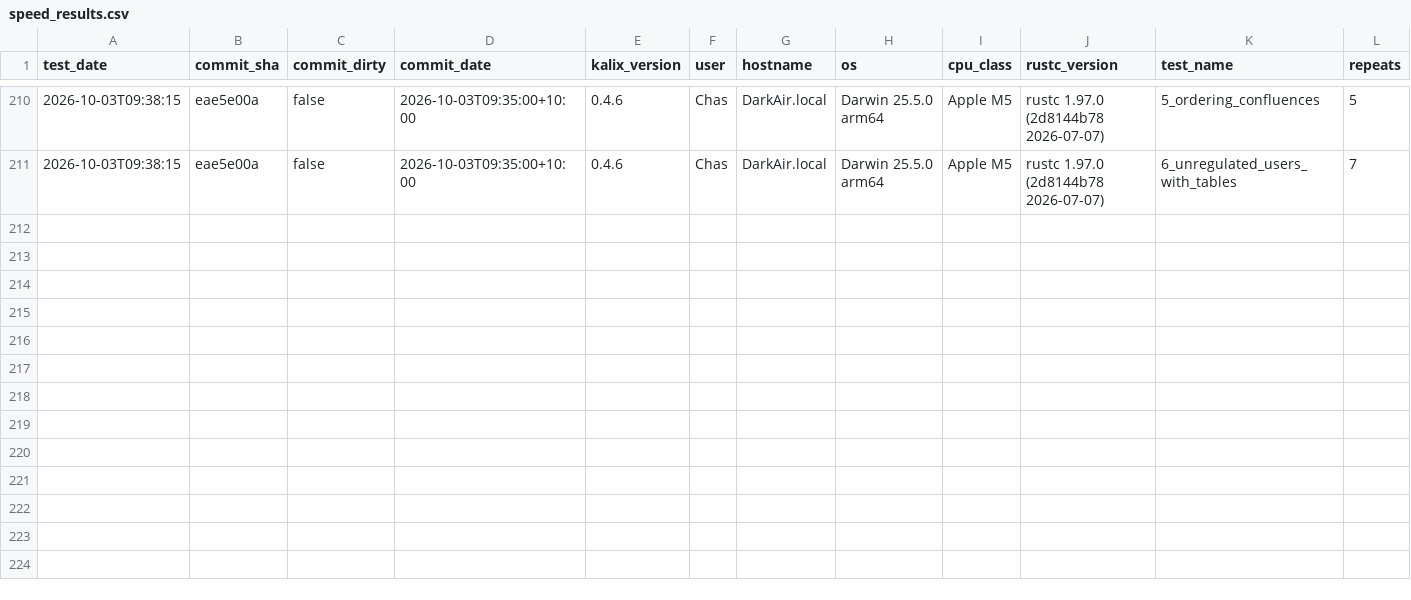
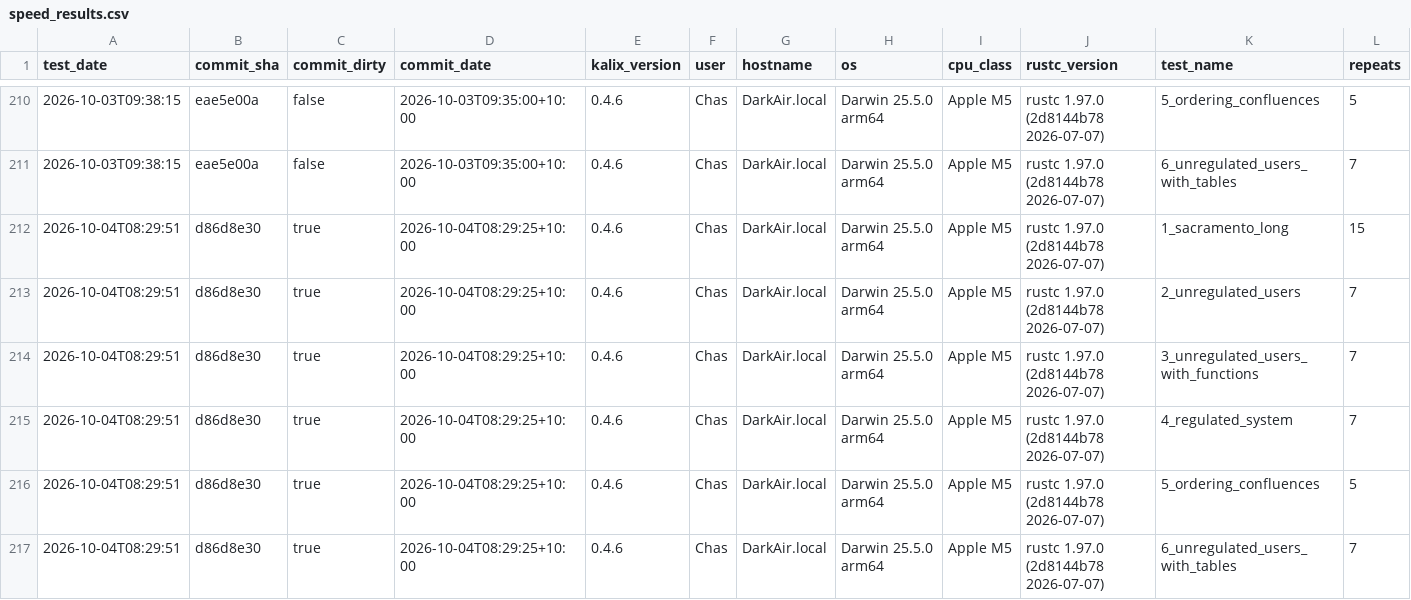
Before and after one commit to chasegan/Kalix, a CSV file: regression_tests/speed/speed_results.csv, drawn as a sheet; only a part is shown, gaps mark what is left out; rows hold the shown columns only; the diff names each change by its address in the sheet, - before the commit and + after, or states it on an @@ line.

Commit message:
Speed results: exact keys and bounded interpolation

```diff
--- a/regression_tests/speed/speed_results.csv
+++ b/regression_tests/speed/speed_results.csv
+row 212: 2026-10-04T08:29:51 | d86d8e30 | true | 2026-10-04T08:29:25+10:00 | 0.4.6 | Chas | DarkAir.local | Darwin 25.5.0 arm64 | Apple M5 | rustc 1.97.0 (2d8144b78 2026-07-07) | 1_sacramento_long | 15
+row 213: 2026-10-04T08:29:51 | d86d8e30 | true | 2026-10-04T08:29:25+10:00 | 0.4.6 | Chas | DarkAir.local | Darwin 25.5.0 arm64 | Apple M5 | rustc 1.97.0 (2d8144b78 2026-07-07) | 2_unregulated_users | 7
+row 214: 2026-10-04T08:29:51 | d86d8e30 | true | 2026-10-04T08:29:25+10:00 | 0.4.6 | Chas | DarkAir.local | Darwin 25.5.0 arm64 | Apple M5 | rustc 1.97.0 (2d8144b78 2026-07-07) | 3_unregulated_users_with_functions | 7
+row 215: 2026-10-04T08:29:51 | d86d8e30 | true | 2026-10-04T08:29:25+10:00 | 0.4.6 | Chas | DarkAir.local | Darwin 25.5.0 arm64 | Apple M5 | rustc 1.97.0 (2d8144b78 2026-07-07) | 4_regulated_system | 7
+row 216: 2026-10-04T08:29:51 | d86d8e30 | true | 2026-10-04T08:29:25+10:00 | 0.4.6 | Chas | DarkAir.local | Darwin 25.5.0 arm64 | Apple M5 | rustc 1.97.0 (2d8144b78 2026-07-07) | 5_ordering_confluences | 5
+row 217: 2026-10-04T08:29:51 | d86d8e30 | true | 2026-10-04T08:29:25+10:00 | 0.4.6 | Chas | DarkAir.local | Darwin 25.5.0 arm64 | Apple M5 | rustc 1.97.0 (2d8144b78 2026-07-07) | 6_unregulated_users_with_tables | 7
```
